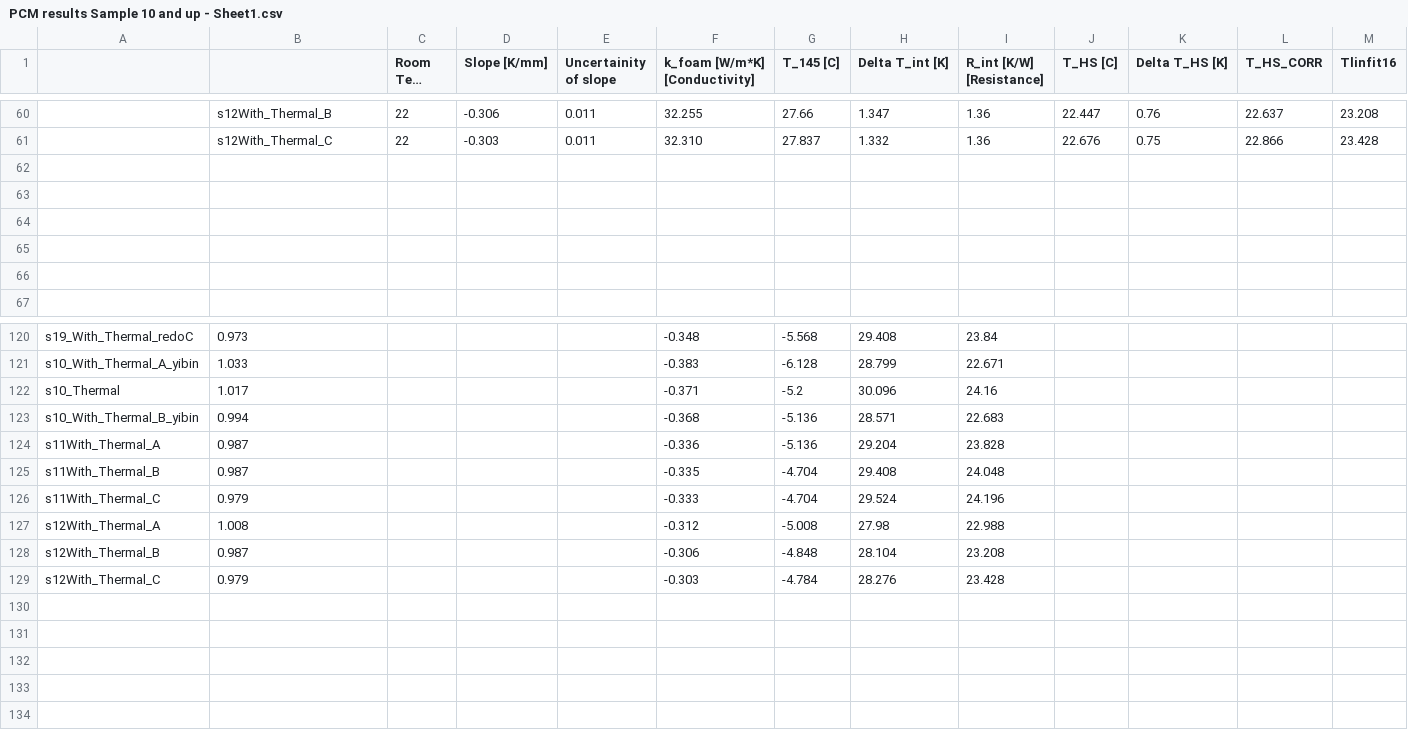
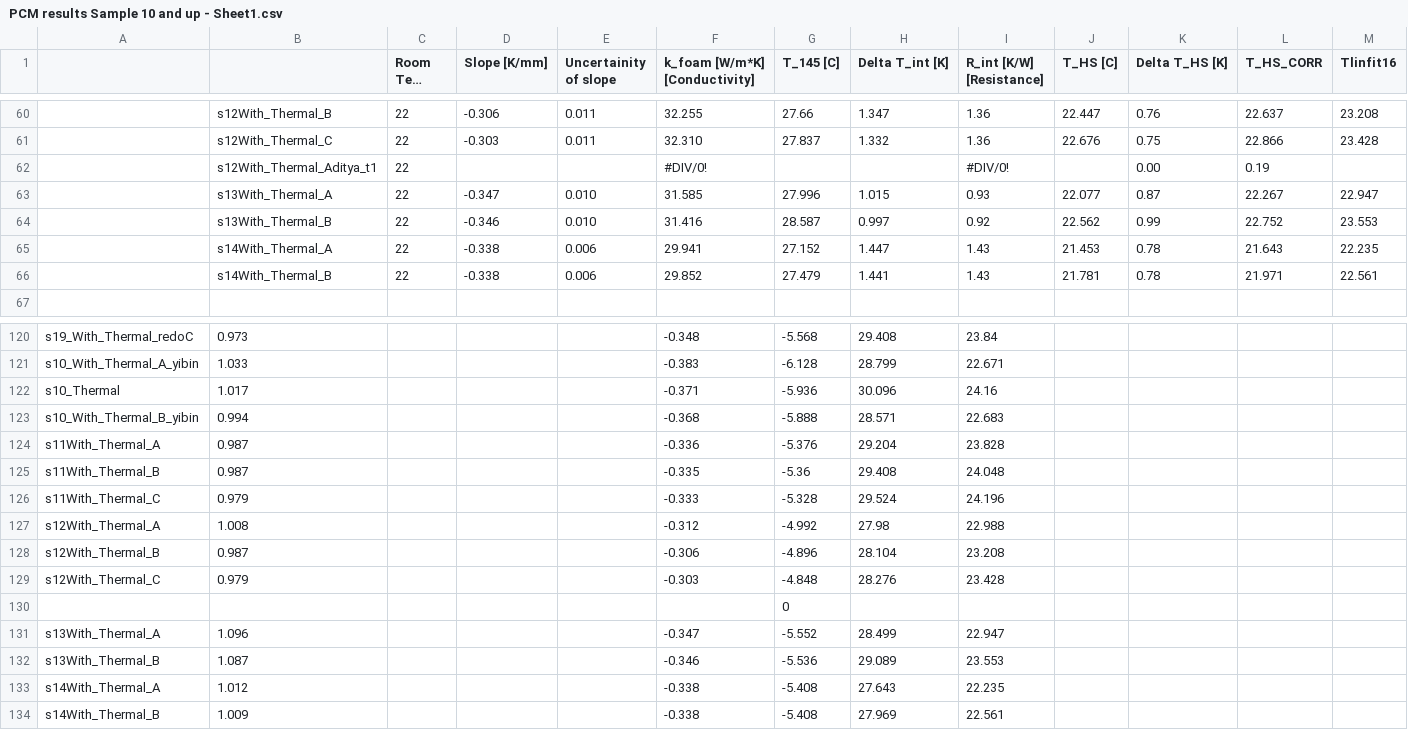
Before and after one commit to MvskokeBoy/Thermal_Calculations, a CSV file: PCM results Sample 10 and up - Sheet1.csv, drawn as a sheet; only a part is shown, gaps mark what is left out; long unchanged cells end in …; rows hold the shown columns only; the diff names each change by its address in the sheet, - before the commit and + after, or states it on an @@ line.

Commit message:
updated spreadsheet

```diff
--- a/PCM results Sample 10 and up - Sheet1.csv
+++ b/PCM results Sample 10 and up - Sheet1.csv
-row 62: (empty)
+row 62:  | s12With_Thermal_Aditya_t1 | 22 |  |  | #DIV/0! |  |  | #DIV/0! |  | 0.00 | 0.19
-row 63: (empty)
+row 63:  | s13With_Thermal_A | 22 | -0.347 | 0.010 | 31.585 | 27.996 | 1.015 | 0.93 | 22.077 | 0.87 | 22.267 | 22.947
-row 64: (empty)
+row 64:  | s13With_Thermal_B | 22 | -0.346 | 0.010 | 31.416 | 28.587 | 0.997 | 0.92 | 22.562 | 0.99 | 22.752 | 23.553
-row 65: (empty)
+row 65:  | s14With_Thermal_A | 22 | -0.338 | 0.006 | 29.941 | 27.152 | 1.447 | 1.43 | 21.453 | 0.78 | 21.643 | 22.235
-row 66: (empty)
+row 66:  | s14With_Thermal_B | 22 | -0.338 | 0.006 | 29.852 | 27.479 | 1.441 | 1.43 | 21.781 | 0.78 | 21.971 | 22.561
-G122 (T_145 [C]): -5.2
+G122 (T_145 [C]): -5.936
-G123 (T_145 [C]): -5.136
+G123 (T_145 [C]): -5.888
-G124 (T_145 [C]): -5.136
+G124 (T_145 [C]): -5.376
-G125 (T_145 [C]): -4.704
+G125 (T_145 [C]): -5.36
-G126 (T_145 [C]): -4.704
+G126 (T_145 [C]): -5.328
-G127 (T_145 [C]): -5.008
+G127 (T_145 [C]): -4.992
-G128 (T_145 [C]): -4.848
+G128 (T_145 [C]): -4.896
-G129 (T_145 [C]): -4.784
+G129 (T_145 [C]): -4.848
+row 130:  |  |  |  |  |  | 0
+row 131: s13With_Thermal_A | 1.096 |  |  |  | -0.347 | -5.552 | 28.499 | 22.947
+row 132: s13With_Thermal_B | 1.087 |  |  |  | -0.346 | -5.536 | 29.089 | 23.553
+row 133: s14With_Thermal_A | 1.012 |  |  |  | -0.338 | -5.408 | 27.643 | 22.235
+row 134: s14With_Thermal_B | 1.009 |  |  |  | -0.338 | -5.408 | 27.969 | 22.561
```
